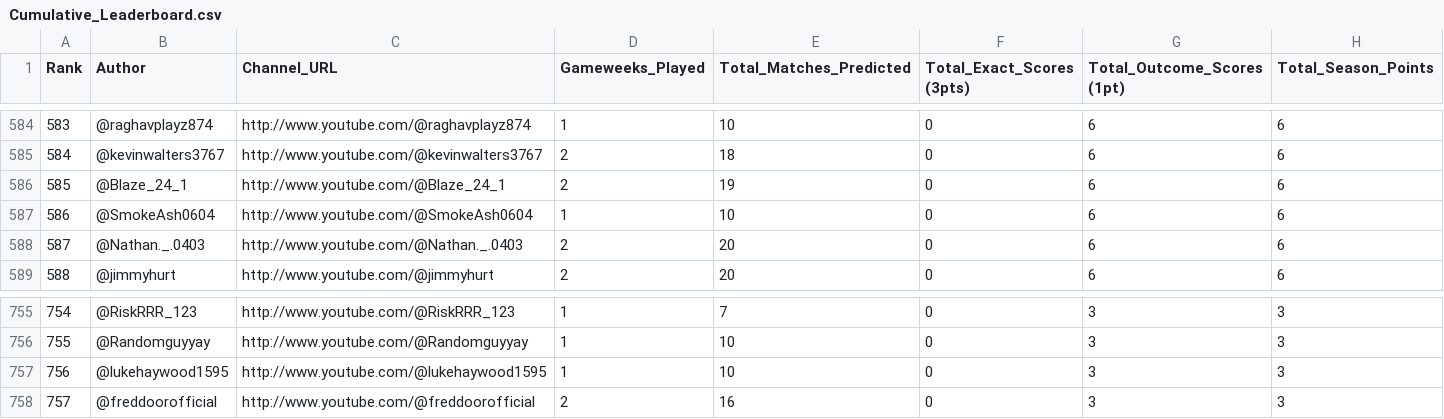
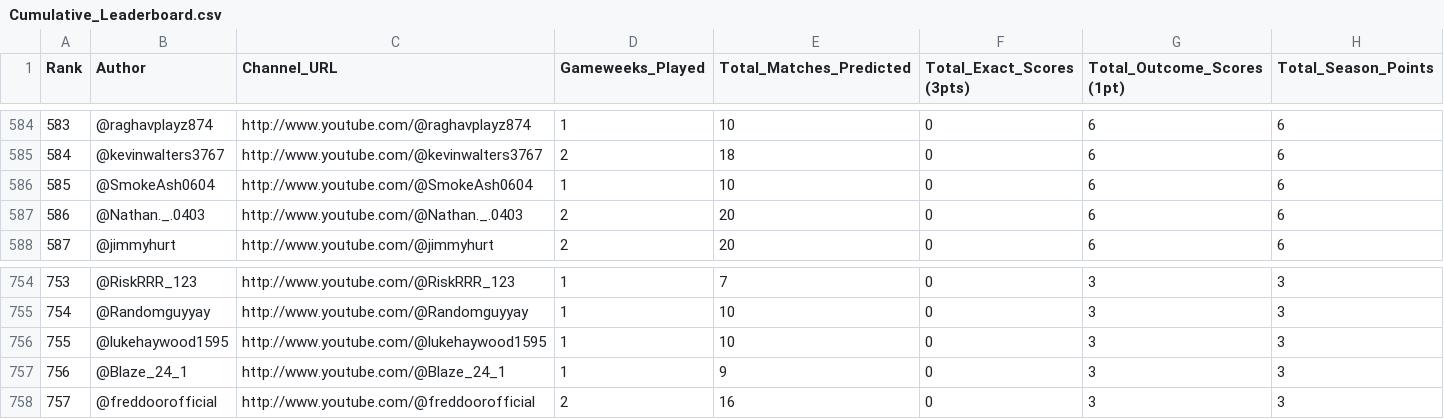
Before and after one commit to AviBomb/premier-league-predictions-tracker, a CSV file: exports/Cumulative_Leaderboard.csv, drawn as a sheet; only a part is shown, gaps mark what is left out; removed rows and columns are numbered as before the commit, all else as after; the diff names each change by its address in the sheet, - before the commit and + after, or states it on an @@ line.

```diff
--- a/exports/Cumulative_Leaderboard.csv
+++ b/exports/Cumulative_Leaderboard.csv
-row 586: 585 | @Blaze_24_1 | http://www.youtube.com/@Blaze_24_1 | 2 | 19 | 0 | 6 | 6
@@ column A (Rank) renumbered between rows 586 and 756 @@
+row 757: 756 | @Blaze_24_1 | http://www.youtube.com/@Blaze_24_1 | 1 | 9 | 0 | 3 | 3
```
Also changed, not shown: data/sample_comments_gw4.csv, exports/GW4_Parsed_Predictions.csv, 4 other files.
